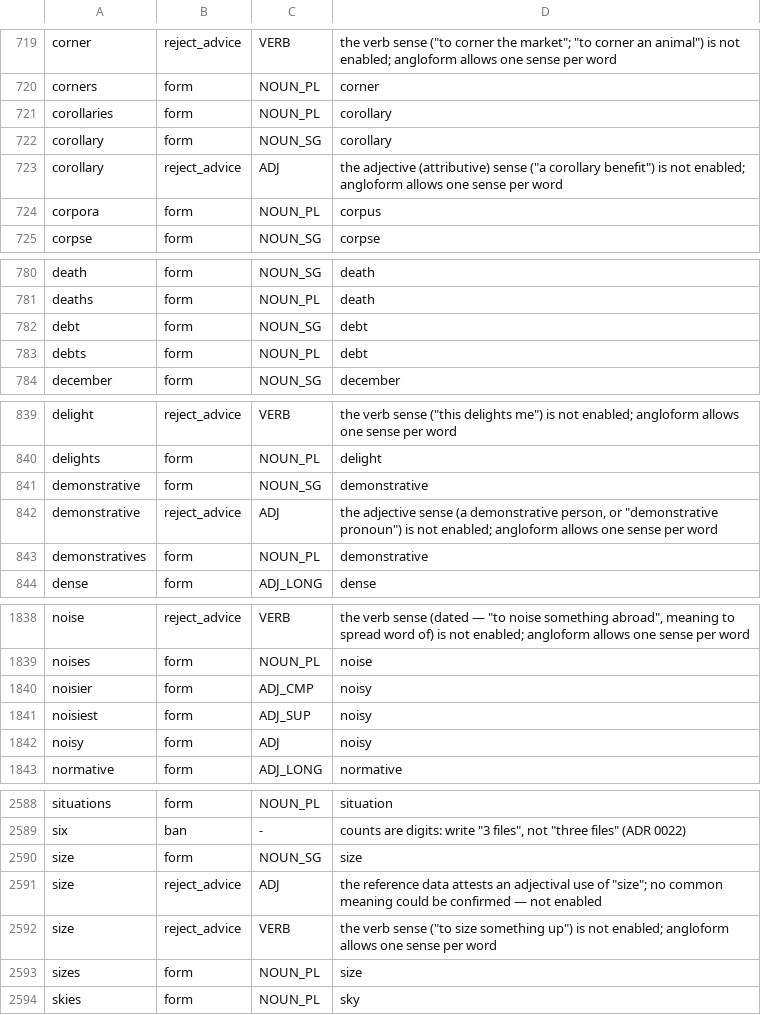
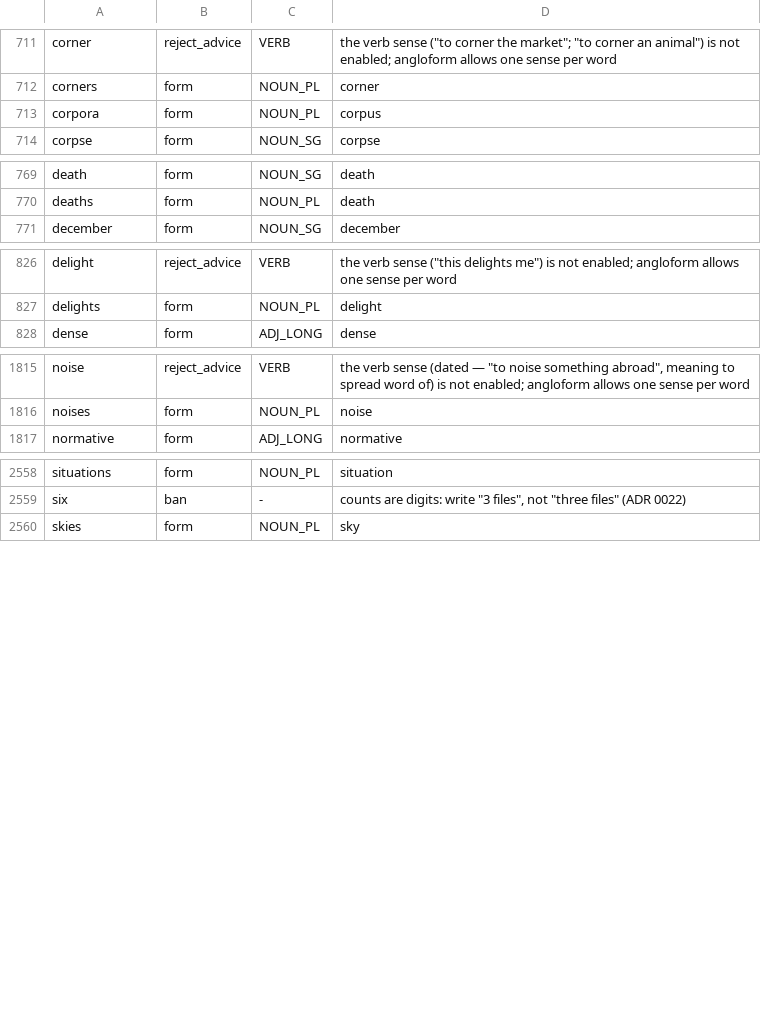
Before and after one commit to kantord/Angloform, a TSV file: lexicon.tsv, drawn as a sheet; only a part is shown, gaps mark what is left out; the diff covers the shown part only.

```diff
--- a/lexicon.tsv
+++ b/lexicon.tsv
@@ -720,5 +712,2 @@ corner	reject_advice	VERB	the verb sense ("to corner the market"; "to corner an
 corners	form	NOUN_PL	corner
-corollaries	form	NOUN_PL	corollary
-corollary	form	NOUN_SG	corollary
-corollary	reject_advice	ADJ	the adjective (attributive) sense ("a corollary benefit") is not enabled; angloform allows one sense per word
 corpora	form	NOUN_PL	corpus
@@ -781,4 +770,2 @@ death	form	NOUN_SG	death
 deaths	form	NOUN_PL	death
-debt	form	NOUN_SG	debt
-debts	form	NOUN_PL	debt
 december	form	NOUN_SG	december
@@ -840,5 +827,2 @@ delight	reject_advice	VERB	the verb sense ("this delights me") is not enabled; a
 delights	form	NOUN_PL	delight
-demonstrative	form	NOUN_SG	demonstrative
-demonstrative	reject_advice	ADJ	the adjective sense (a demonstrative person, or "demonstrative pronoun") is not enabled; angloform allows one sense per word
-demonstratives	form	NOUN_PL	demonstrative
 dense	form	ADJ_LONG	dense
@@ -1839,5 +1816,2 @@ noise	reject_advice	VERB	the verb sense (dated — "to noise something abroad",
 noises	form	NOUN_PL	noise
-noisier	form	ADJ_CMP	noisy
-noisiest	form	ADJ_SUP	noisy
-noisy	form	ADJ	noisy
 normative	form	ADJ_LONG	normative
@@ -2589,6 +2559,2 @@ situations	form	NOUN_PL	situation
 six	ban	-	counts are digits: write "3 files", not "three files" (ADR 0022)
-size	form	NOUN_SG	size
-size	reject_advice	ADJ	the reference data attests an adjectival use of "size"; no common meaning could be confirmed — not enabled
-size	reject_advice	VERB	the verb sense ("to size something up") is not enabled; angloform allows one sense per word
-sizes	form	NOUN_PL	size
 skies	form	NOUN_PL	sky
```
Also changed, not shown: 19 removed rows elsewhere in this file, docs/triage-oov-lemmas.tsv, 31 other files.
